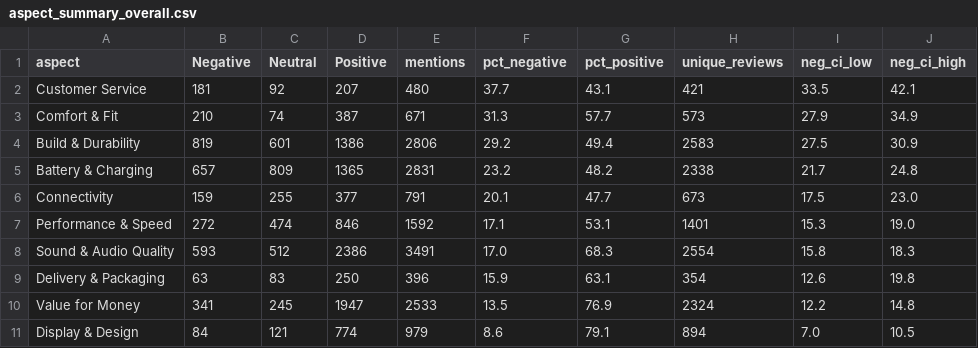
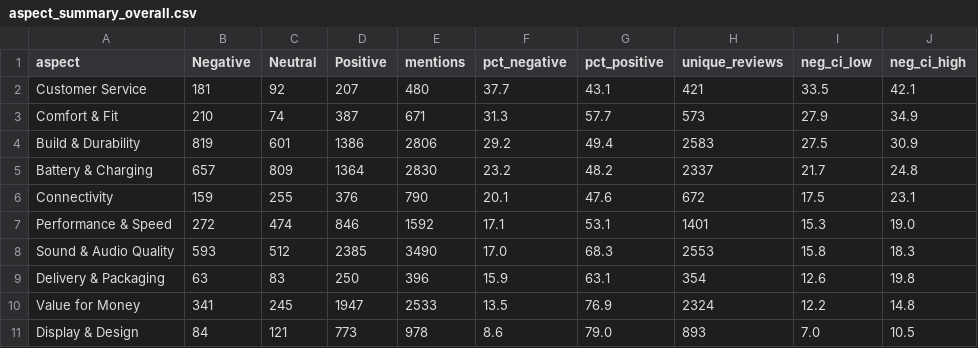
Before and after one commit to TanoojVardhan/NLP_CAPSTONE_MBA, a CSV file: outputs_flipkart/aspect_summary_overall.csv, drawn as a sheet.

```diff
--- a/outputs_flipkart/aspect_summary_overall.csv
+++ b/outputs_flipkart/aspect_summary_overall.csv
@@ -4,8 +4,8 @@ Comfort & Fit,210,74,387,671,31.3,57.7,573,27.9,34.9
 Build & Durability,819,601,1386,2806,29.2,49.4,2583,27.5,30.9
-Battery & Charging,657,809,1365,2831,23.2,48.2,2338,21.7,24.8
-Connectivity,159,255,377,791,20.1,47.7,673,17.5,23.0
+Battery & Charging,657,809,1364,2830,23.2,48.2,2337,21.7,24.8
+Connectivity,159,255,376,790,20.1,47.6,672,17.5,23.1
 Performance & Speed,272,474,846,1592,17.1,53.1,1401,15.3,19.0
-Sound & Audio Quality,593,512,2386,3491,17.0,68.3,2554,15.8,18.3
+Sound & Audio Quality,593,512,2385,3490,17.0,68.3,2553,15.8,18.3
 Delivery & Packaging,63,83,250,396,15.9,63.1,354,12.6,19.8
 Value for Money,341,245,1947,2533,13.5,76.9,2324,12.2,14.8
-Display & Design,84,121,774,979,8.6,79.1,894,7.0,10.5
+Display & Design,84,121,773,978,8.6,79.0,893,7.0,10.5
```
Also changed, not shown: outputs_flipkart/aspect_summary_by_category.csv, outputs_flipkart/aspect_summary_by_product.csv, 24 other files.
